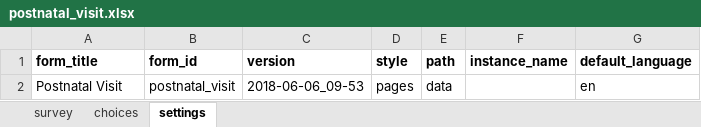
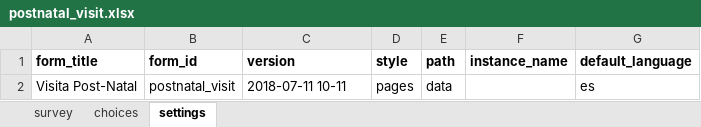
Before and after one commit to javandres/medic-conf-cz6, an Excel workbook: forms/app/postnatal_visit.xlsx, sheet settings, drawn as a sheet; values as stored, in another font and other column widths than the file's, no borders; charts and pictures not drawn; the diff names each change by its address in the sheet, - before the commit and + after, or states it on an @@ line.

```diff
--- a/forms/app/postnatal_visit.xlsx (sheet settings)
+++ b/forms/app/postnatal_visit.xlsx (sheet settings)
-A2 (form_title): Postnatal Visit
+A2 (form_title): Visita Post-Natal
-C2 (version): 2018-06-06_09-53
+C2 (version): 2018-07-11 10-11
-G2 (default_language): en
+G2 (default_language): es
```
Also changed, not shown: sheet survey, sheet choices, charts or pictures, forms/app/child_health_registration.xlsx, forms/app/delivery.xlsx, 3 other files.
